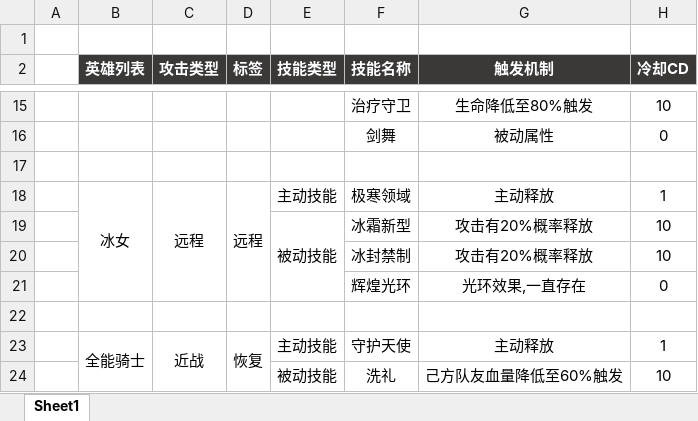
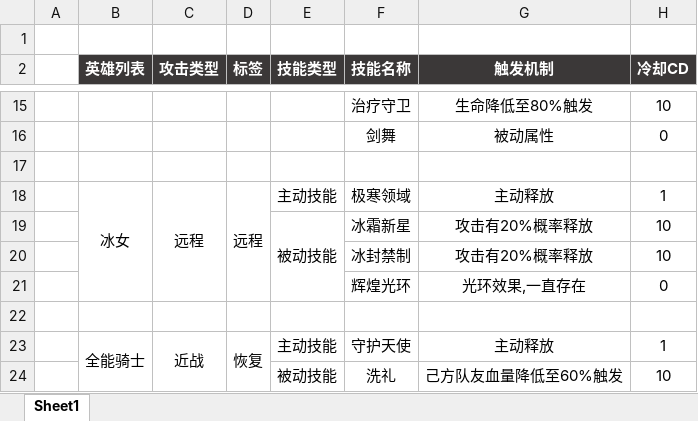
Before and after one commit to csyinghuochong/miniprogram_1, an Excel workbook: GameDesign/策划文档/英雄技能设计.xlsx, sheet Sheet1, drawn as a sheet; only a part is shown, gaps mark what is left out; values as stored, in another font and other column widths than the file's, no borders; the diff names each change by its address in the sheet, - before the commit and + after, or states it on an @@ line.

```diff
--- a/GameDesign/策划文档/英雄技能设计.xlsx (sheet Sheet1)
+++ b/GameDesign/策划文档/英雄技能设计.xlsx (sheet Sheet1)
-F19 (技能名称): 冰霜新型
+F19 (技能名称): 冰霜新星
```
Also changed, not shown: GameDesign/策划文档/梦境属性.xlsx, Unity/Assets/Config/Excel/BuffConfig.xlsx, 2 other files.
